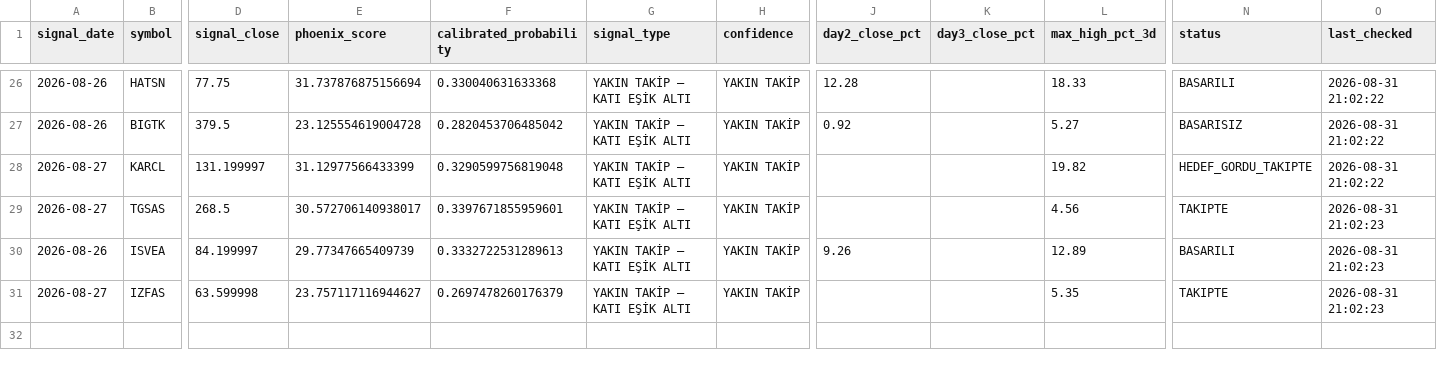
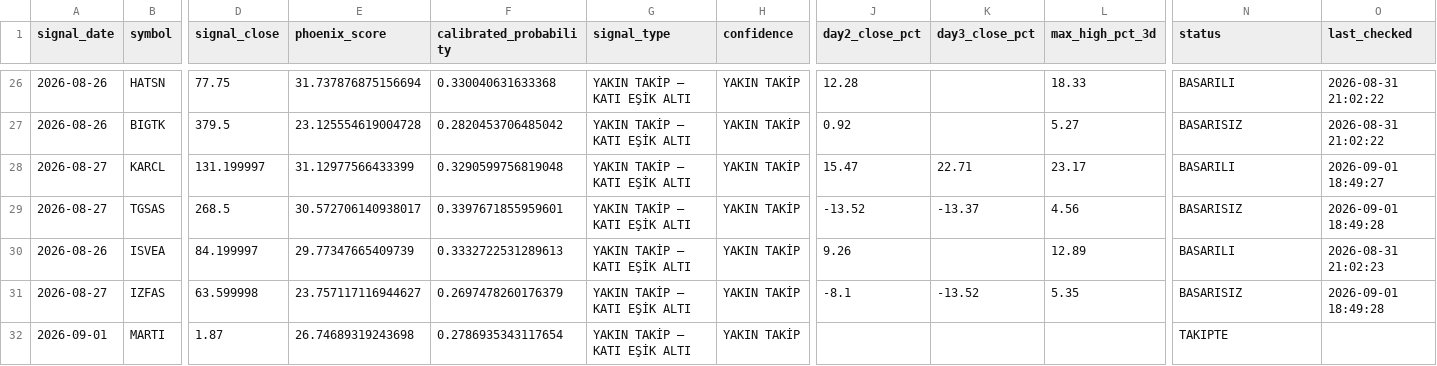
Before and after one commit to swcydsqzjb-bit/-phoenix, a CSV file: phoenix_tracking.csv, drawn as a sheet; only a part is shown, gaps mark what is left out; rows hold the shown columns only; the diff names each change by its address in the sheet, - before the commit and + after, or states it on an @@ line.

```diff
--- a/phoenix_tracking.csv
+++ b/phoenix_tracking.csv
-J28 (day2_close_pct): (empty)
+J28 (day2_close_pct): 15.47
-K28 (day3_close_pct): (empty)
+K28 (day3_close_pct): 22.71
-L28 (max_high_pct_3d): 19.82
+L28 (max_high_pct_3d): 23.17
-N28 (status): HEDEF_GORDU_TAKIPTE
+N28 (status): BASARILI
-O28 (last_checked): 2026-08-31 21:02:22
+O28 (last_checked): 2026-09-01 18:49:27
-J29 (day2_close_pct): (empty)
+J29 (day2_close_pct): -13.52
-K29 (day3_close_pct): (empty)
+K29 (day3_close_pct): -13.37
-N29 (status): TAKIPTE
+N29 (status): BASARISIZ
-O29 (last_checked): 2026-08-31 21:02:23
+O29 (last_checked): 2026-09-01 18:49:28
-J31 (day2_close_pct): (empty)
+J31 (day2_close_pct): -8.1
-K31 (day3_close_pct): (empty)
+K31 (day3_close_pct): -13.52
-N31 (status): TAKIPTE
+N31 (status): BASARISIZ
-O31 (last_checked): 2026-08-31 21:02:23
+O31 (last_checked): 2026-09-01 18:49:28
+row 32: 2026-09-01 | MARTI | 1.87 | 26.74689319243698 | 0.2786935343117654 | YAKIN TAKİP — KATI EŞİK ALTI | YAKIN TAKİP |  |  |  | TAKIPTE
```
